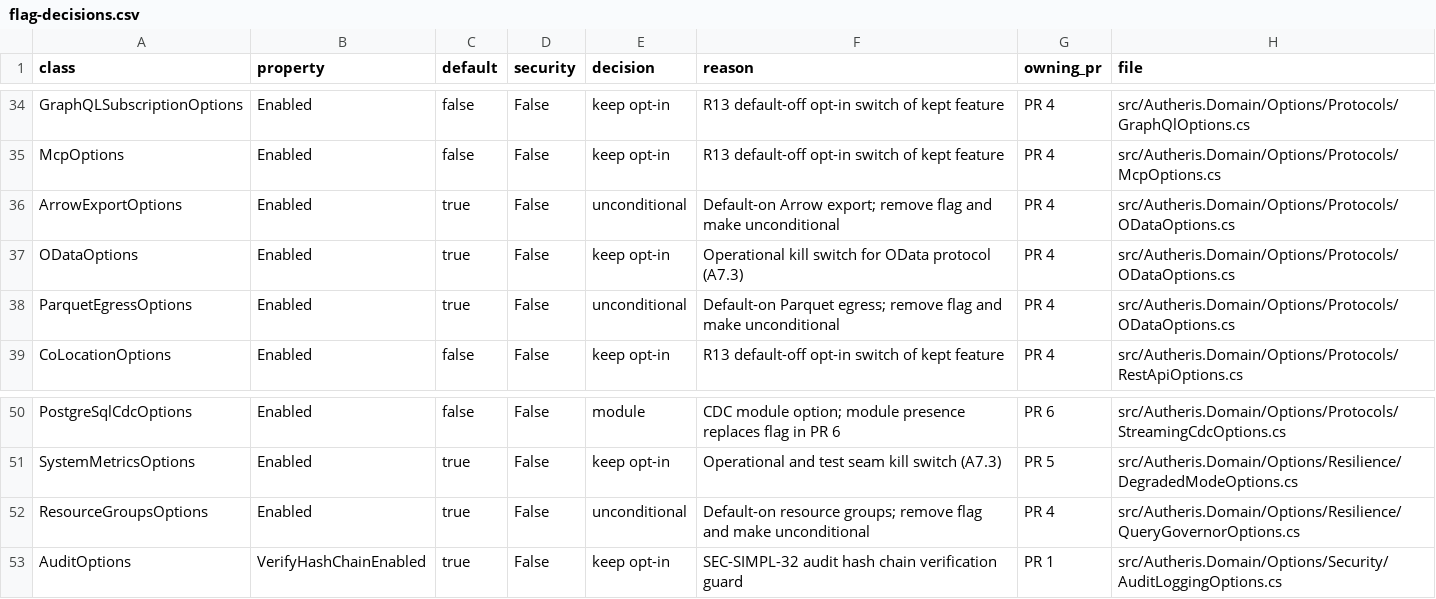
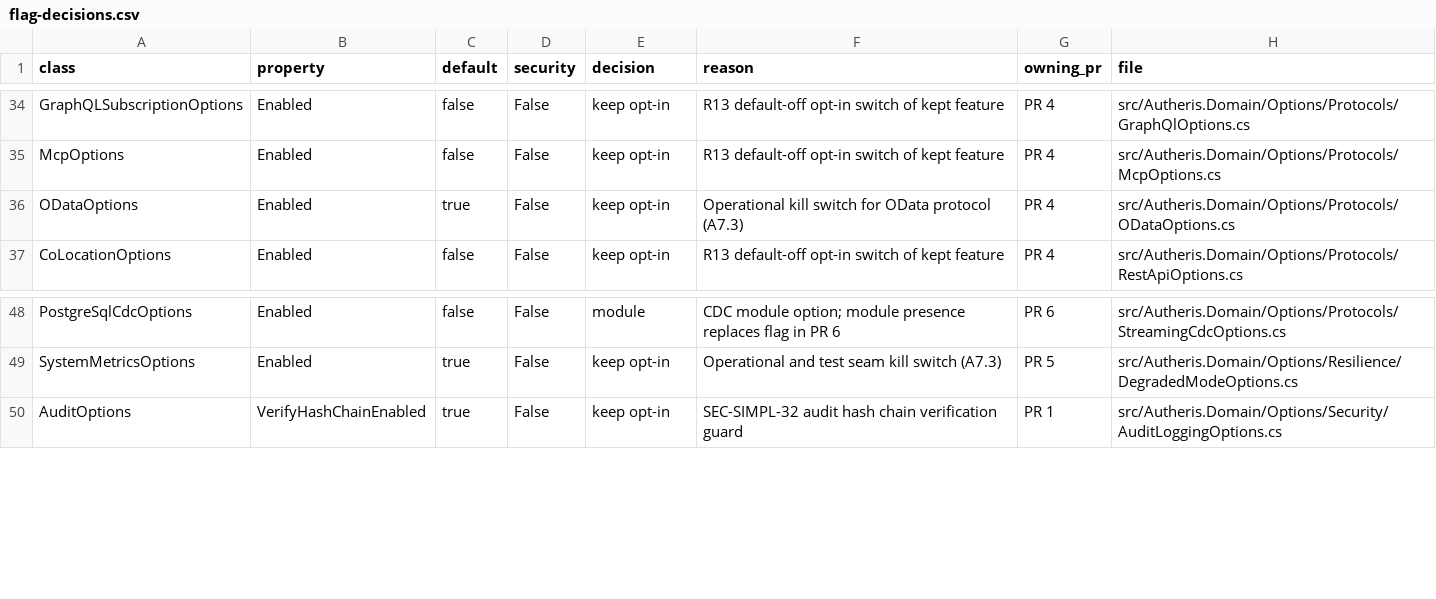
Before and after one commit to themulle/autheris, a CSV file: tools/options-inventory/flag-decisions.csv, drawn as a sheet; only a part is shown, gaps mark what is left out; the diff names each change by its address in the sheet, - before the commit and + after, or states it on an @@ line.

Commit message:
refactor(options): reduce query and sql options surface part 2 (WP-SIMPL-32 PR 4b)

```diff
--- a/tools/options-inventory/flag-decisions.csv
+++ b/tools/options-inventory/flag-decisions.csv
-row 36: ArrowExportOptions | Enabled | true | False | unconditional | Default-on Arrow export; remove flag and make unconditional | PR 4 | src/Autheris.Domain/Options/Protocols/ODataOptions.cs
-row 38: ParquetEgressOptions | Enabled | true | False | unconditional | Default-on Parquet egress; remove flag and make unconditional | PR 4 | src/Autheris.Domain/Options/Protocols/ODataOptions.cs
-row 52: ResourceGroupsOptions | Enabled | true | False | unconditional | Default-on resource groups; remove flag and make unconditional | PR 4 | src/Autheris.Domain/Options/Resilience/QueryGovernorOptions.cs
```
Also changed, not shown: 44 other files.
